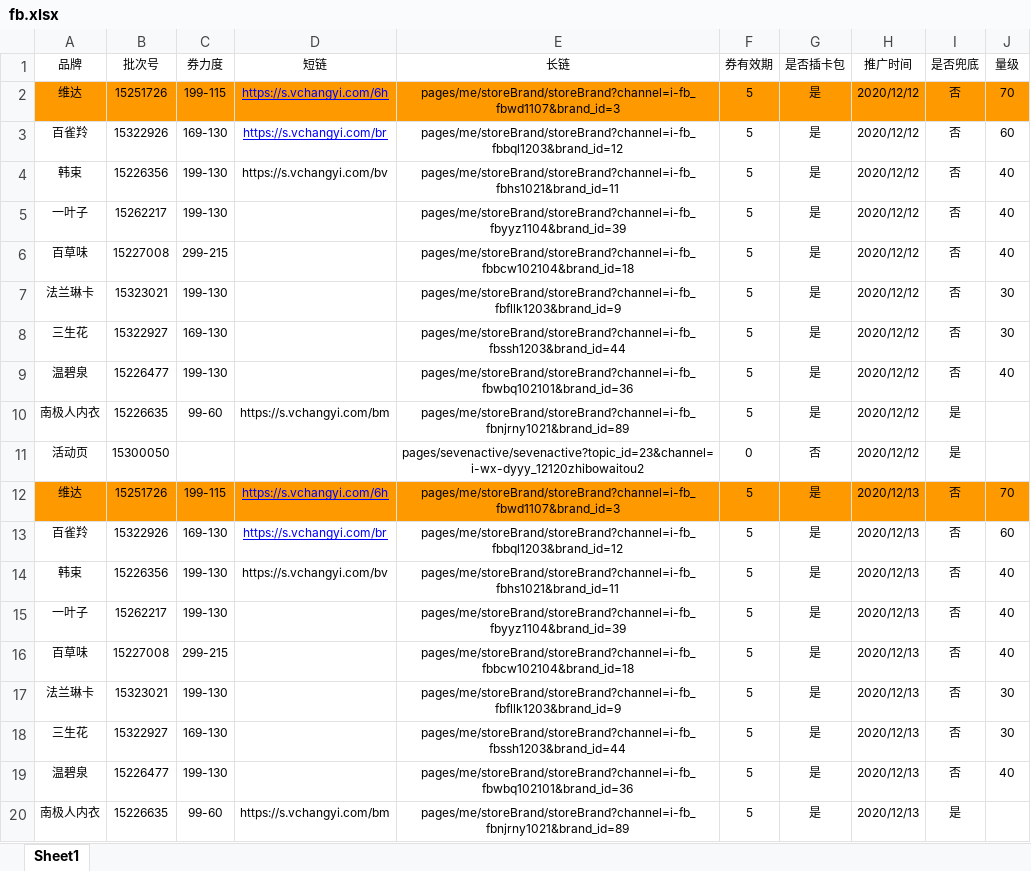
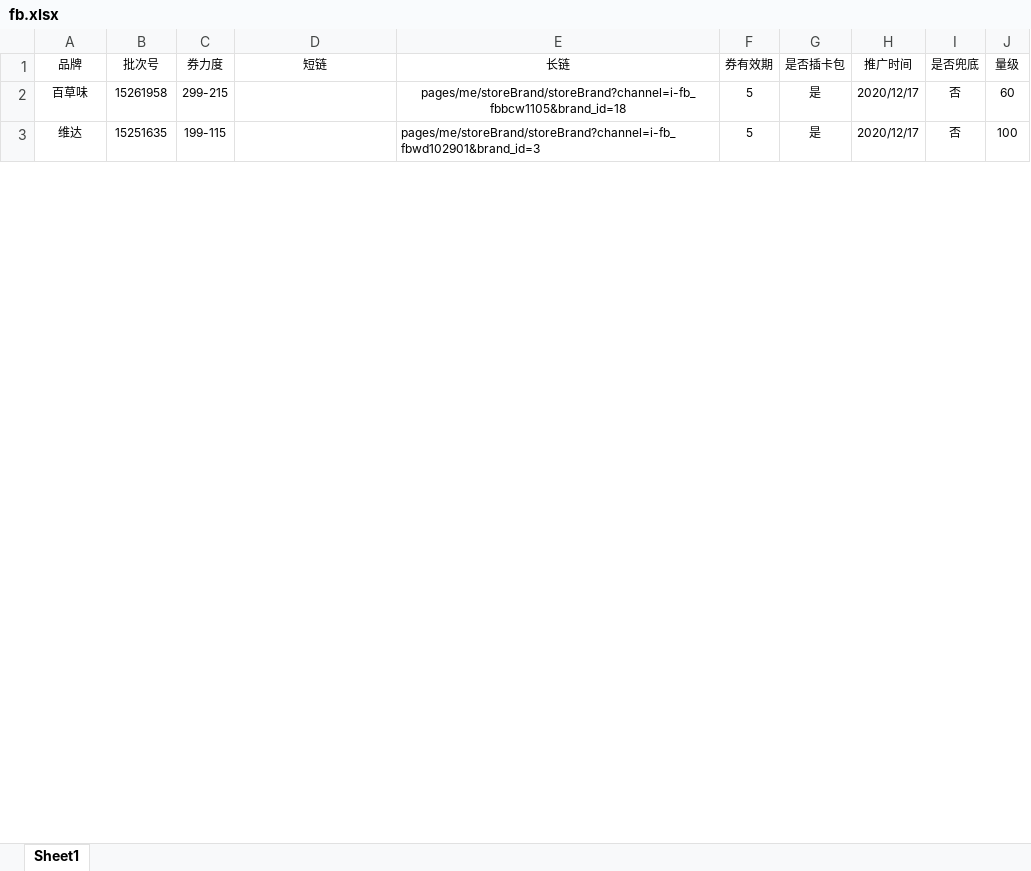
Before and after one commit to newstar2016/my_tools, an Excel workbook: src/storage/ad-coupon/fb.xlsx, sheet Sheet1, drawn as a sheet; only a part is shown; values as stored, in another font and other column widths than the file's, no borders; removed rows and columns are numbered as before the commit, all else as after; the diff covers the shown part only; the diff names each change by its address in the sheet, - before the commit and + after, or states it on an @@ line.

```diff
--- a/src/storage/ad-coupon/fb.xlsx (sheet Sheet1)
+++ b/src/storage/ad-coupon/fb.xlsx (sheet Sheet1)
-row 2: 维达 | 15251726 | 199-115 | https://s.vchangyi.com/6h | pages/me/storeBrand/storeBrand?channel=i-fb_fbwd1107&brand_id=3 | 5 | 是 | 2020/12/12 | 否 | 70
-row 3: 百雀羚 | 15322926 | 169-130 | https://s.vchangyi.com/br | pages/me/storeBrand/storeBrand?channel=i-fb_fbbql1203&brand_id=12 | 5 | 是 | 2020/12/12 | 否 | 60
-row 4: 韩束 | 15226356 | 199-130 | https://s.vchangyi.com/bv | pages/me/storeBrand/storeBrand?channel=i-fb_fbhs1021&brand_id=11 | 5 | 是 | 2020/12/12 | 否 | 40
-row 5: 一叶子 | 15262217 | 199-130 |  | pages/me/storeBrand/storeBrand?channel=i-fb_fbyyz1104&brand_id=39 | 5 | 是 | 2020/12/12 | 否 | 40
-B2 (批次号): 15227008
+B2 (批次号): 15261958
-E2 (长链): pages/me/storeBrand/storeBrand?channel=i-fb_fbbcw102104&brand_id=18
+E2 (长链): pages/me/storeBrand/storeBrand?channel=i-fb_fbbcw1105&brand_id=18
-H2 (推广时间): 2020/12/12
+H2 (推广时间): 2020/12/17
-J2 (量级): 40
+J2 (量级): 60
-row 7: 法兰琳卡 | 15323021 | 199-130 |  | pages/me/storeBrand/storeBrand?channel=i-fb_fbfllk1203&brand_id=9 | 5 | 是 | 2020/12/12 | 否 | 30
-row 8: 三生花 | 15322927 | 169-130 |  | pages/me/storeBrand/storeBrand?channel=i-fb_fbssh1203&brand_id=44 | 5 | 是 | 2020/12/12 | 否 | 30
-row 9: 温碧泉 | 15226477 | 199-130 |  | pages/me/storeBrand/storeBrand?channel=i-fb_fbwbq102101&brand_id=36 | 5 | 是 | 2020/12/12 | 否 | 40
-row 10: 南极人内衣 | 15226635 | 99-60 | https://s.vchangyi.com/bm | pages/me/storeBrand/storeBrand?channel=i-fb_fbnjrny1021&brand_id=89 | 5 | 是 | 2020/12/12 | 是
-row 11: 活动页 | 15300050 |  |  | pages/sevenactive/sevenactive?topic_id=23&channel=i-wx-dyyy_12120zhibowaitou2 | 0 | 否 | 2020/12/12 | 是
-A3:J3 fill: #FF9900
+A3:J3 fill: none
-B3 (批次号): 15251726
+B3 (批次号): 15251635
-D3 (短链): https://s.vchangyi.com/6h
+D3 (短链): (empty)
-E3 (长链): pages/me/storeBrand/storeBrand?channel=i-fb_fbwd1107&brand_id=3
+E3 (长链): pages/me/storeBrand/storeBrand?channel=i-fb_fbwd102901&brand_id=3
-E3 alignment: center
+E3 alignment: left
-H3 (推广时间): 2020/12/13
+H3 (推广时间): 2020/12/17
-J3 (量级): 70
+J3 (量级): 100
-row 13: 百雀羚 | 15322926 | 169-130 | https://s.vchangyi.com/br | pages/me/storeBrand/storeBrand?channel=i-fb_fbbql1203&brand_id=12 | 5 | 是 | 2020/12/13 | 否 | 60
-row 14: 韩束 | 15226356 | 199-130 | https://s.vchangyi.com/bv | pages/me/storeBrand/storeBrand?channel=i-fb_fbhs1021&brand_id=11 | 5 | 是 | 2020/12/13 | 否 | 40
-row 15: 一叶子 | 15262217 | 199-130 |  | pages/me/storeBrand/storeBrand?channel=i-fb_fbyyz1104&brand_id=39 | 5 | 是 | 2020/12/13 | 否 | 40
-row 16: 百草味 | 15227008 | 299-215 |  | pages/me/storeBrand/storeBrand?channel=i-fb_fbbcw102104&brand_id=18 | 5 | 是 | 2020/12/13 | 否 | 40
-row 17: 法兰琳卡 | 15323021 | 199-130 |  | pages/me/storeBrand/storeBrand?channel=i-fb_fbfllk1203&brand_id=9 | 5 | 是 | 2020/12/13 | 否 | 30
-row 18: 三生花 | 15322927 | 169-130 |  | pages/me/storeBrand/storeBrand?channel=i-fb_fbssh1203&brand_id=44 | 5 | 是 | 2020/12/13 | 否 | 30
-row 19: 温碧泉 | 15226477 | 199-130 |  | pages/me/storeBrand/storeBrand?channel=i-fb_fbwbq102101&brand_id=36 | 5 | 是 | 2020/12/13 | 否 | 40
-row 20: 南极人内衣 | 15226635 | 99-60 | https://s.vchangyi.com/bm | pages/me/storeBrand/storeBrand?channel=i-fb_fbnjrny1021&brand_id=89 | 5 | 是 | 2020/12/13 | 是
```
Also changed, not shown: 1 added row, 6 removed rows, 14 edited cells and cell formats elsewhere in this sheet, src/storage/ad-coupon/sqb.xlsx, 1 other file.
